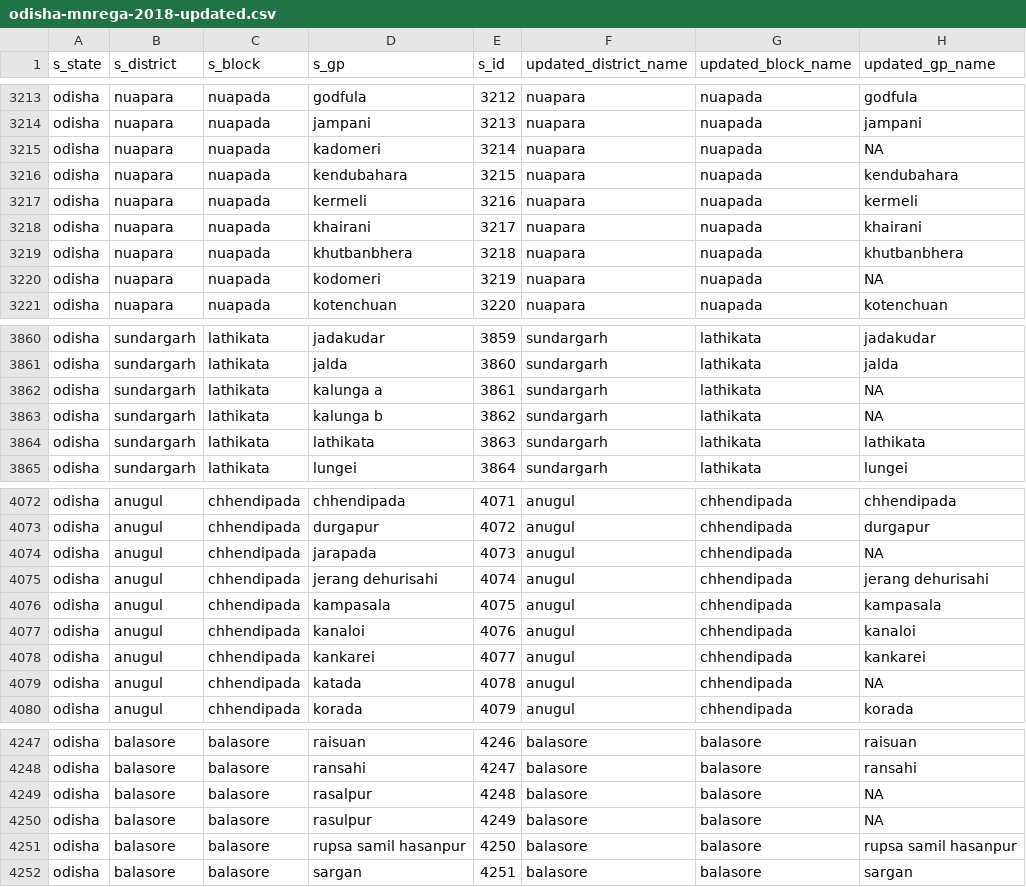
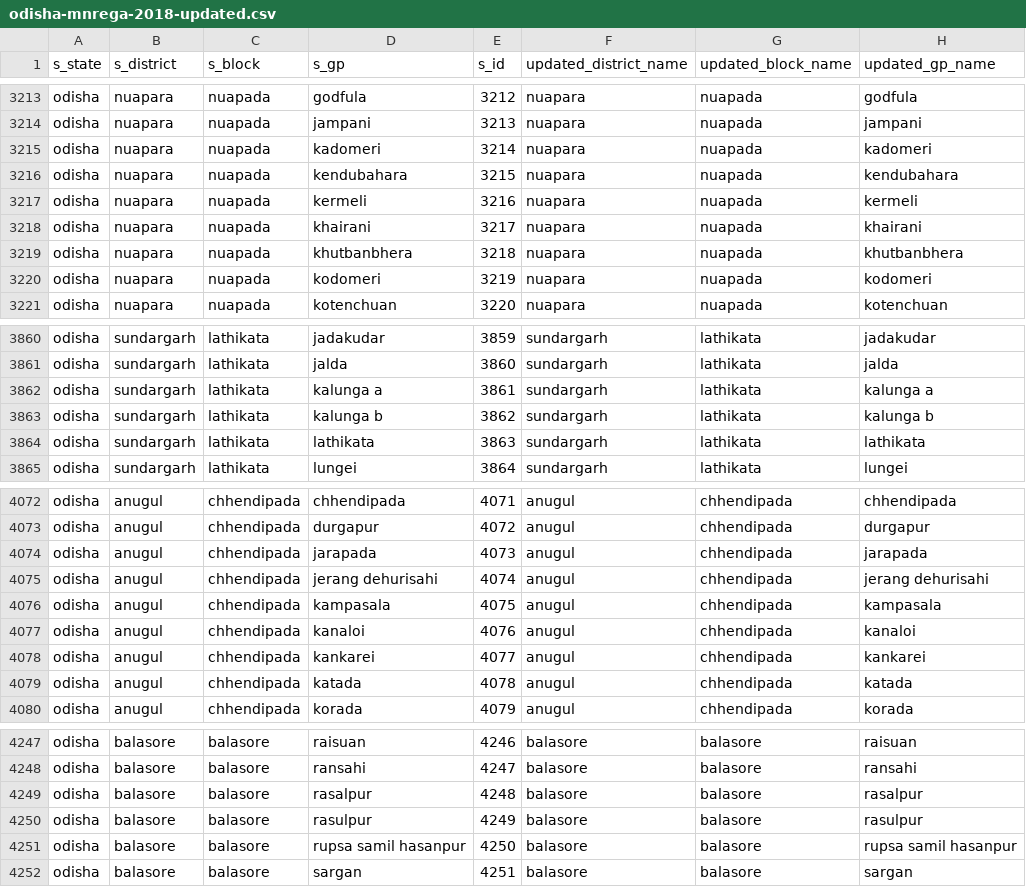
Before and after one commit to cbgaindia/obi-constituency-data-mapping, a CSV file: data/scheme/MNREGA/odisha/2018-19/updated/odisha-mnrega-2018-updated.csv, drawn as a sheet; only a part is shown, gaps mark what is left out; the diff covers the shown part only.

```diff
--- a/data/scheme/MNREGA/odisha/2018-19/updated/odisha-mnrega-2018-updated.csv
+++ b/data/scheme/MNREGA/odisha/2018-19/updated/odisha-mnrega-2018-updated.csv
@@ -3214,3 +3214,3 @@ odisha,nuapara,nuapada,godfula,3212,nuapara,nuapada,godfula
 odisha,nuapara,nuapada,jampani,3213,nuapara,nuapada,jampani
-odisha,nuapara,nuapada,kadomeri,3214,nuapara,nuapada,NA
+odisha,nuapara,nuapada,kadomeri,3214,nuapara,nuapada,kadomeri
 odisha,nuapara,nuapada,kendubahara,3215,nuapara,nuapada,kendubahara
@@ -3219,3 +3219,3 @@ odisha,nuapara,nuapada,khairani,3217,nuapara,nuapada,khairani
 odisha,nuapara,nuapada,khutbanbhera,3218,nuapara,nuapada,khutbanbhera
-odisha,nuapara,nuapada,kodomeri,3219,nuapara,nuapada,NA
+odisha,nuapara,nuapada,kodomeri,3219,nuapara,nuapada,kodomeri
 odisha,nuapara,nuapada,kotenchuan,3220,nuapara,nuapada,kotenchuan
@@ -3861,4 +3861,4 @@ odisha,sundargarh,lathikata,jadakudar,3859,sundargarh,lathikata,jadakudar
 odisha,sundargarh,lathikata,jalda,3860,sundargarh,lathikata,jalda
-odisha,sundargarh,lathikata,kalunga a,3861,sundargarh,lathikata,NA
-odisha,sundargarh,lathikata,kalunga b,3862,sundargarh,lathikata,NA
+odisha,sundargarh,lathikata,kalunga a,3861,sundargarh,lathikata,kalunga a
+odisha,sundargarh,lathikata,kalunga b,3862,sundargarh,lathikata,kalunga b
 odisha,sundargarh,lathikata,lathikata,3863,sundargarh,lathikata,lathikata
@@ -4073,3 +4073,3 @@ odisha,anugul,chhendipada,chhendipada,4071,anugul,chhendipada,chhendipada
 odisha,anugul,chhendipada,durgapur,4072,anugul,chhendipada,durgapur
-odisha,anugul,chhendipada,jarapada,4073,anugul,chhendipada,NA
+odisha,anugul,chhendipada,jarapada,4073,anugul,chhendipada,jarapada
 odisha,anugul,chhendipada,jerang dehurisahi,4074,anugul,chhendipada,jerang dehurisahi
@@ -4078,3 +4078,3 @@ odisha,anugul,chhendipada,kanaloi,4076,anugul,chhendipada,kanaloi
 odisha,anugul,chhendipada,kankarei,4077,anugul,chhendipada,kankarei
-odisha,anugul,chhendipada,katada,4078,anugul,chhendipada,NA
+odisha,anugul,chhendipada,katada,4078,anugul,chhendipada,katada
 odisha,anugul,chhendipada,korada,4079,anugul,chhendipada,korada
@@ -4248,4 +4248,4 @@ odisha,balasore,balasore,raisuan,4246,balasore,balasore,raisuan
 odisha,balasore,balasore,ransahi,4247,balasore,balasore,ransahi
-odisha,balasore,balasore,rasalpur,4248,balasore,balasore,NA
-odisha,balasore,balasore,rasulpur,4249,balasore,balasore,NA
+odisha,balasore,balasore,rasalpur,4248,balasore,balasore,rasalpur
+odisha,balasore,balasore,rasulpur,4249,balasore,balasore,rasulpur
 odisha,balasore,balasore,rupsa samil hasanpur,4250,balasore,balasore,rupsa samil hasanpur
```
Also changed, not shown: 58 edited cells elsewhere in this file, data/results/mnrega-2018-19-geography-mapping-summary.csv, 1 other file.
